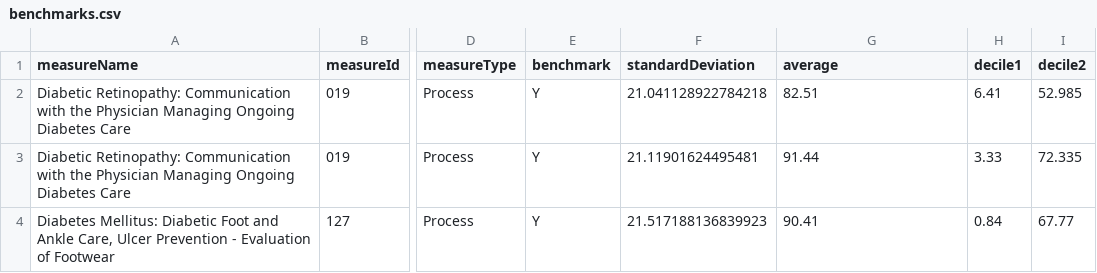
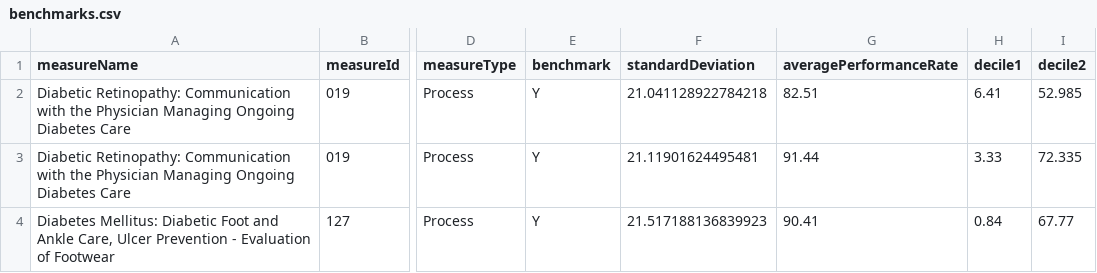
Before and after one commit to CMSgov/qpp-measures-data, a CSV file: staging/2023/benchmarks/benchmarks.csv, drawn as a sheet; only a part is shown, gaps mark what is left out; the diff names each change by its address in the sheet, - before the commit and + after, or states it on an @@ line.

Commit message:
QPPSE-1418: Changing average to averagePerformanceRate

```diff
--- a/staging/2023/benchmarks/benchmarks.csv
+++ b/staging/2023/benchmarks/benchmarks.csv
-G1: average
+G1: averagePerformanceRate
```
